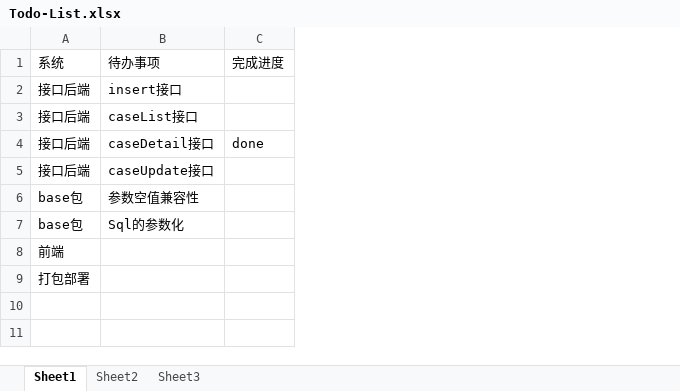
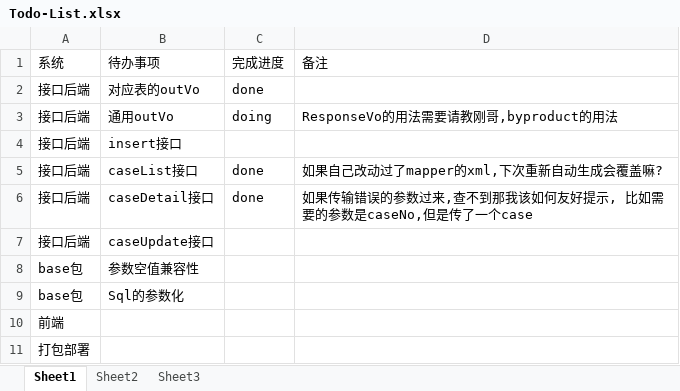
Before and after one commit to AhriJiang/ToolUtils, an Excel workbook: Todo-List.xlsx, sheet Sheet1, drawn as a sheet; values as stored, in another font and other column widths than the file's, no borders; addresses are those after the commit; the diff names each change by its address in the sheet, - before the commit and + after, or states it on an @@ line.

Commit message:
1. 更新开发进度

```diff
--- a/Todo-List.xlsx (sheet Sheet1)
+++ b/Todo-List.xlsx (sheet Sheet1)
+column D (备注), rows 5-6: 如果自己改动过了mapper的xml,下次重新自动生成会覆盖嘛? | 如果传输错误的参数过来,查不到那我该如何友好提示, 比如需要的参数是caseNo,但是传了一个case
+row 2: 接口后端 | 对应表的outVo | done
+row 3: 接口后端 | 通用outVo | doing | ResponseVo的用法需要请教刚哥,byproduct的用法
-C5 (完成进度): (empty)
+C5 (完成进度): done
```
